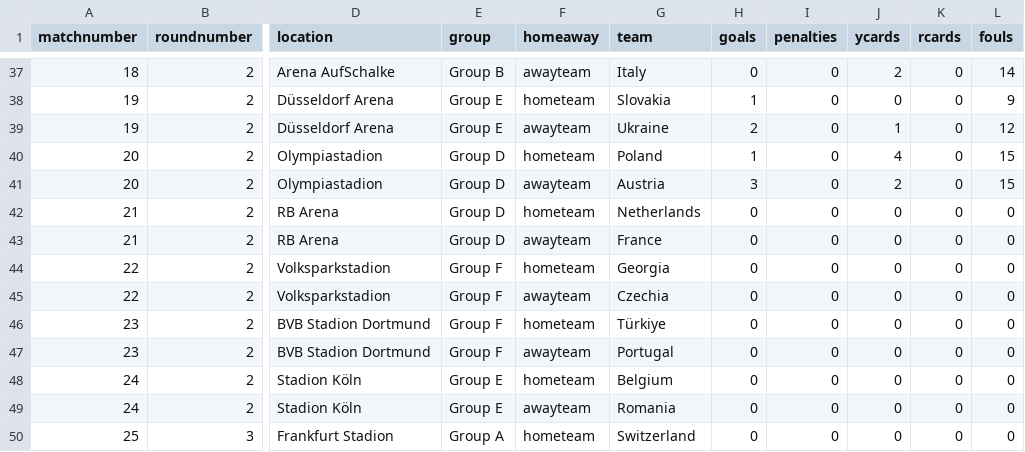
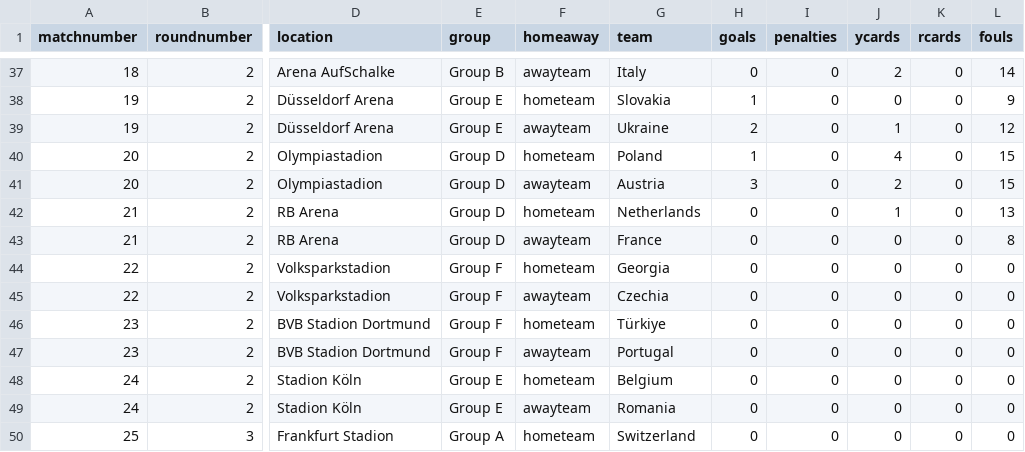
Before and after one commit to lee269/euro2024, a CSV file: data/matchdata.csv, drawn as a sheet; only a part is shown, gaps mark what is left out; the diff names each change by its address in the sheet, - before the commit and + after, or states it on an @@ line.

Commit message:
Match 21

```diff
--- a/data/matchdata.csv
+++ b/data/matchdata.csv
-J42 (ycards): 0
+J42 (ycards): 1
-L42 (fouls): 0
+L42 (fouls): 13
-L43 (fouls): 0
+L43 (fouls): 8
```
Also changed, not shown: 1 other file.
